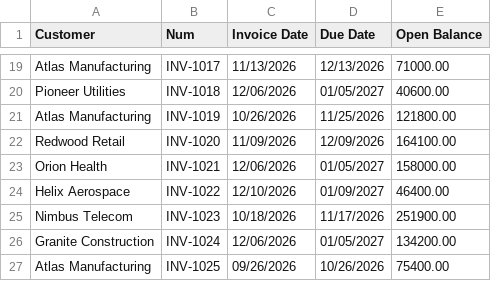
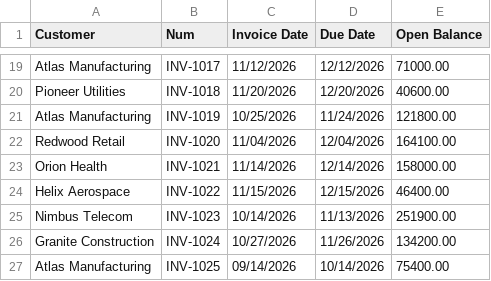
Before and after one commit to arus-jpg/cash-runway-agent, a CSV file: data/sample/ar_aging_detail.csv, drawn as a sheet; only a part is shown, gaps mark what is left out; the diff covers the shown part only; the diff names each change by its address in the sheet, - before the commit and + after, or states it on an @@ line.

```diff
--- a/data/sample/ar_aging_detail.csv
+++ b/data/sample/ar_aging_detail.csv
-C19 (Invoice Date): 11/13/2026
+C19 (Invoice Date): 11/12/2026
-D19 (Due Date): 12/13/2026
+D19 (Due Date): 12/12/2026
-C20 (Invoice Date): 12/06/2026
+C20 (Invoice Date): 11/20/2026
-D20 (Due Date): 01/05/2027
+D20 (Due Date): 12/20/2026
-C21 (Invoice Date): 10/26/2026
+C21 (Invoice Date): 10/25/2026
-D21 (Due Date): 11/25/2026
+D21 (Due Date): 11/24/2026
-C22 (Invoice Date): 11/09/2026
+C22 (Invoice Date): 11/04/2026
-D22 (Due Date): 12/09/2026
+D22 (Due Date): 12/04/2026
-C23 (Invoice Date): 12/06/2026
+C23 (Invoice Date): 11/14/2026
-D23 (Due Date): 01/05/2027
+D23 (Due Date): 12/14/2026
-C24 (Invoice Date): 12/10/2026
+C24 (Invoice Date): 11/15/2026
-D24 (Due Date): 01/09/2027
+D24 (Due Date): 12/15/2026
-C25 (Invoice Date): 10/18/2026
+C25 (Invoice Date): 10/14/2026
-D25 (Due Date): 11/17/2026
+D25 (Due Date): 11/13/2026
-C26 (Invoice Date): 12/06/2026
+C26 (Invoice Date): 10/27/2026
-D26 (Due Date): 01/05/2027
+D26 (Due Date): 11/26/2026
-C27 (Invoice Date): 09/26/2026
+C27 (Invoice Date): 09/14/2026
-D27 (Due Date): 10/26/2026
+D27 (Due Date): 10/14/2026
```
Also changed, not shown: 32 edited cells elsewhere in this file, data/sample/ap_aging_detail.csv, data/sample/customer_terms.csv, 19 other files.
